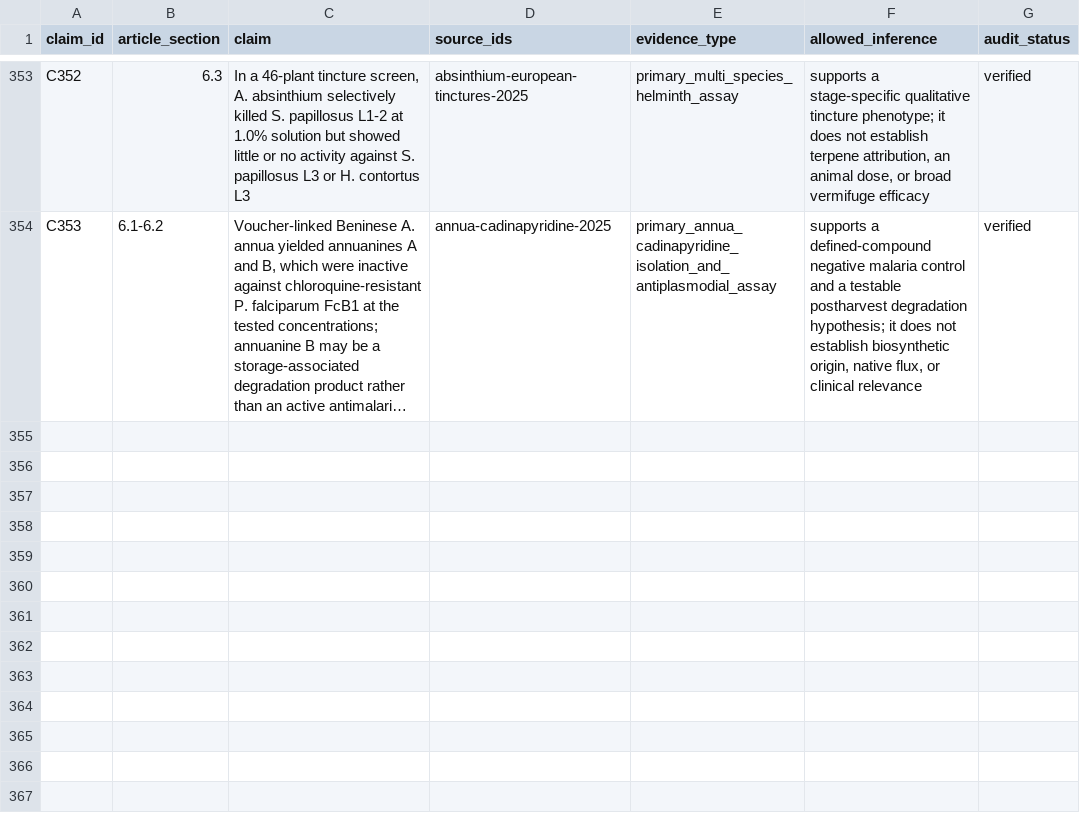
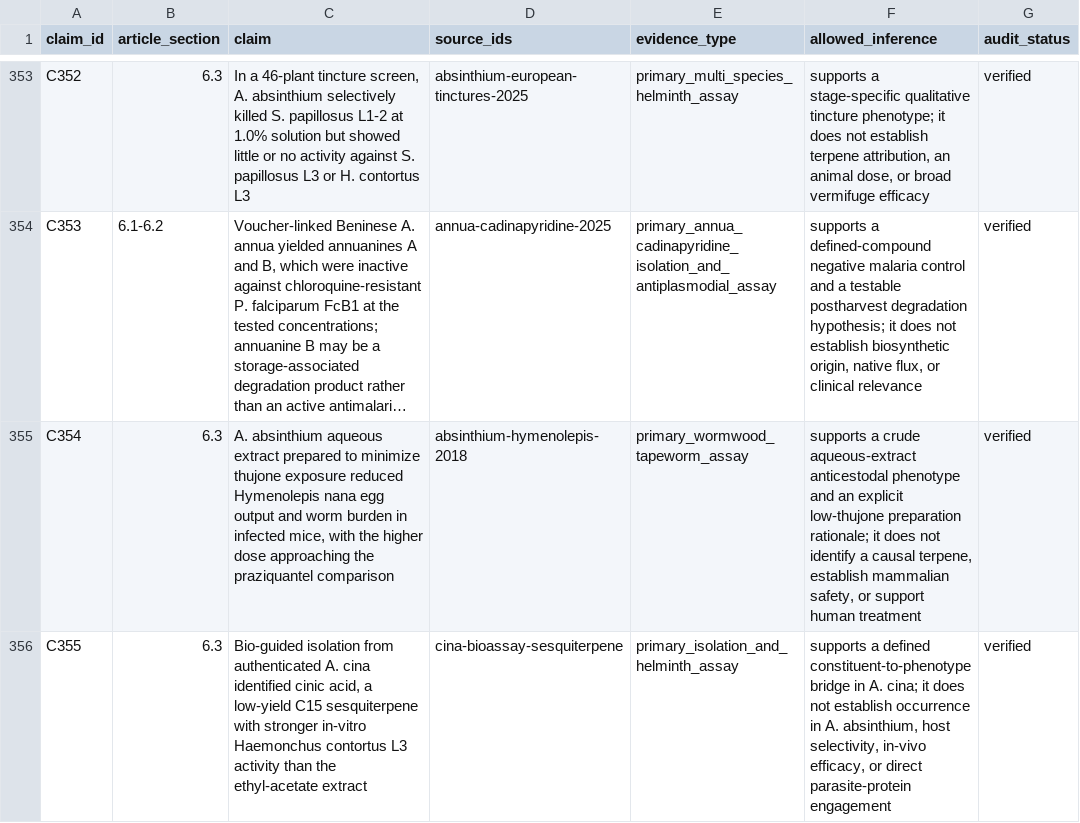
Before and after one commit to dcmcshan/artemisia, a CSV file: manuscript/claim-audit.csv, drawn as a sheet; only a part is shown, gaps mark what is left out; long unchanged cells end in …; the diff names each change by its address in the sheet, - before the commit and + after, or states it on an @@ line.

```diff
--- a/manuscript/claim-audit.csv
+++ b/manuscript/claim-audit.csv
+row 355: C354 | 6.3 | A. absinthium aqueous extract prepared to minimize thujone exposure reduced Hymenolepis nana egg output and worm burden in infected mice, with the higher dose approaching the praziquantel comparison | absinthium-hymenolepis-2018 | primary_wormwood_tapeworm_assay | supports a crude aqueous-extract anticestodal phenotype and an explicit low-thujone preparation rationale; it does not identify a causal terpene, establish mammalian safety, or support human treatment | verified
+row 356: C355 | 6.3 | Bio-guided isolation from authenticated A. cina identified cinic acid, a low-yield C15 sesquiterpene with stronger in-vitro Haemonchus contortus L3 activity than the ethyl-acetate extract | cina-bioassay-sesquiterpene | primary_isolation_and_helminth_assay | supports a defined constituent-to-phenotype bridge in A. cina; it does not establish occurrence in A. absinthium, host selectivity, in-vivo efficacy, or direct parasite-protein engagement | verified
```
Also changed, not shown: manuscript/full-text-eligibility-queue.csv, manuscript/full-text-verification.csv, 11 other files.
